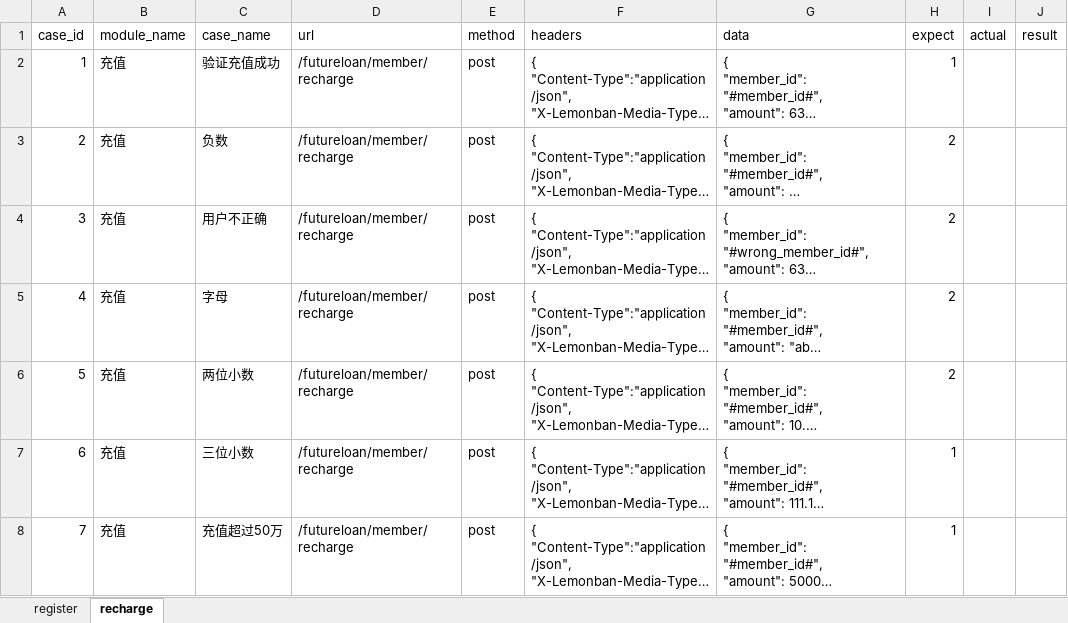
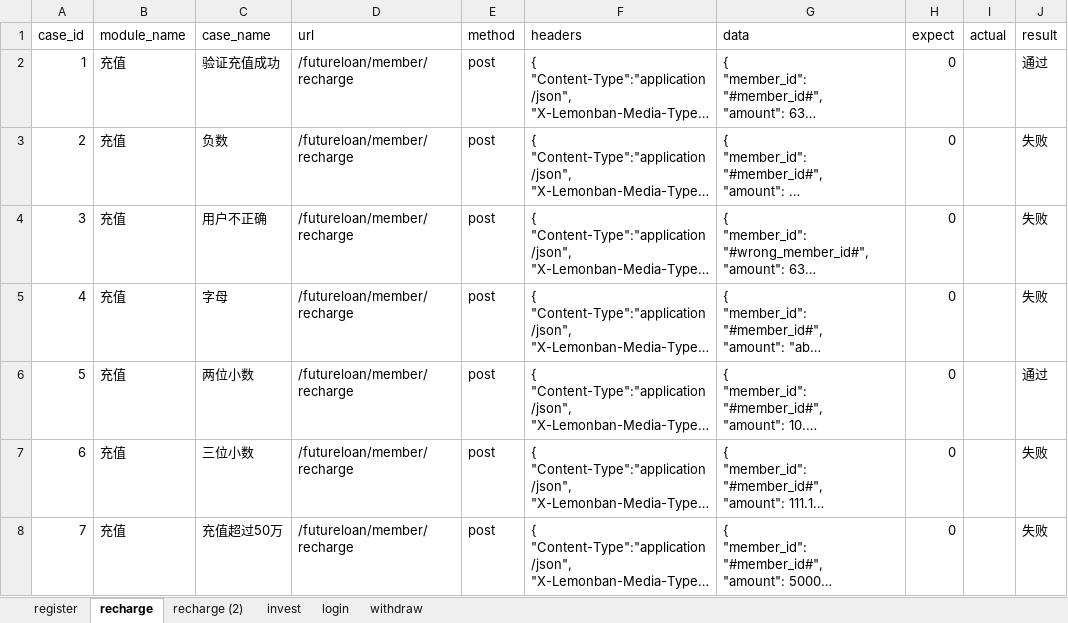
Before and after one commit to 22w-RMB/Code, an Excel workbook: PythonCode/InterfaceTest/resource/excel/cases.xlsx, sheet recharge, drawn as a sheet; long unchanged cells end in …; values as stored, in another font and other column widths than the file's, no borders; the diff names each change by its address in the sheet, - before the commit and + after, or states it on an @@ line.

```diff
--- a/PythonCode/InterfaceTest/resource/excel/cases.xlsx (sheet recharge)
+++ b/PythonCode/InterfaceTest/resource/excel/cases.xlsx (sheet recharge)
+sheet tab: recharge (2)
+sheet tab: invest
+sheet tab: login
+sheet tab: withdraw
-H2 (expect): 1
+H2 (expect): 0
-J2 (result): (empty)
+J2 (result): 通过
-H3:H6 (expect): 2
+H3:H6 (expect): 0
-J3:J5 (result): (empty)
+J3:J5 (result): 失败
-J6 (result): (empty)
+J6 (result): 通过
-H7:H8 (expect): 1
+H7:H8 (expect): 0
-J7:J8 (result): (empty)
+J7:J8 (result): 失败
```
Also changed, not shown: sheet register, 24 other files.
